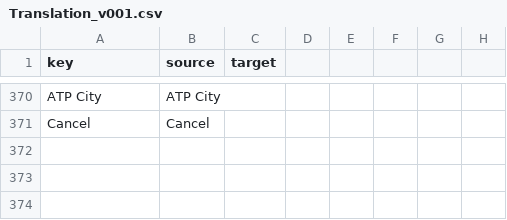
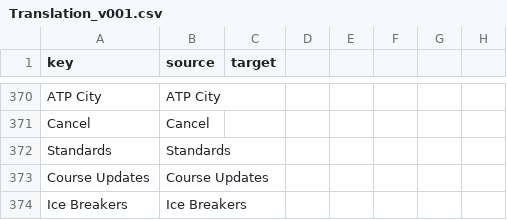
Before and after one commit to camelcasetechsd/certigate, a CSV file: module/Translation/language/Translation_v001.csv, drawn as a sheet; only a part is shown, gaps mark what is left out; the diff names each change by its address in the sheet, - before the commit and + after, or states it on an @@ line.

Commit message:
#102 Add translation for resources changes

```diff
--- a/module/Translation/language/Translation_v001.csv
+++ b/module/Translation/language/Translation_v001.csv
+row 372: Standards | Standards
+row 373: Course Updates | Course Updates
+row 374: Ice Breakers | Ice Breakers
```
Also changed, not shown: 4 other files.
